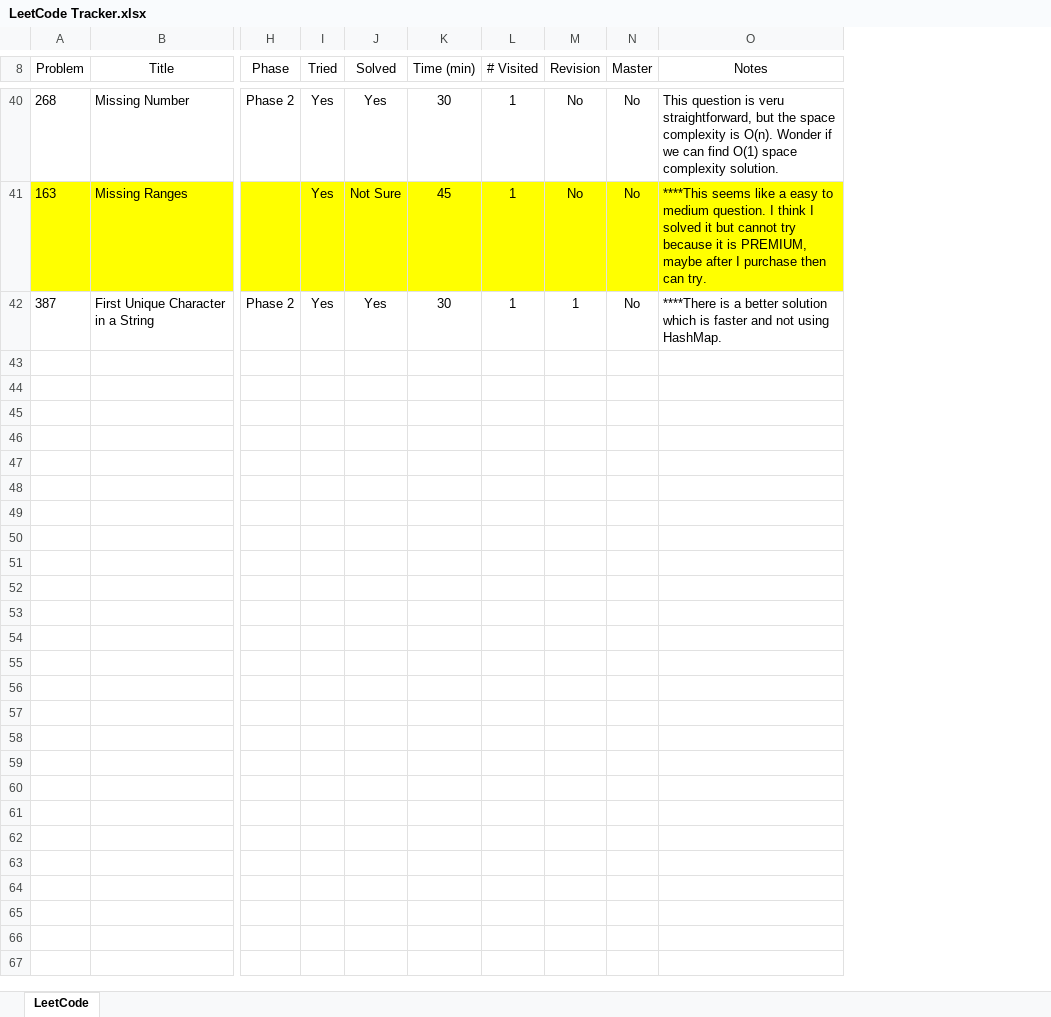
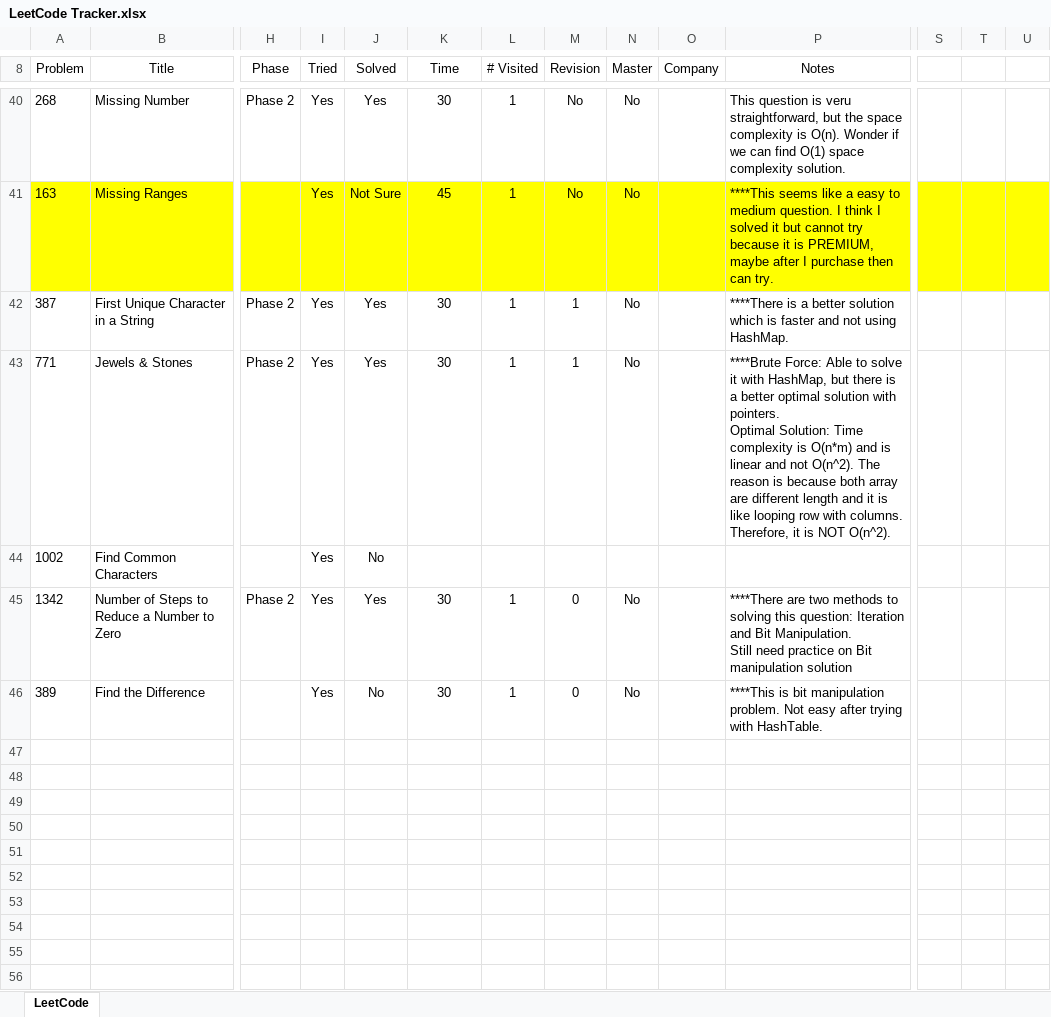
Before and after one commit to leontan4/LeetCode, an Excel workbook: LeetCode Tracker.xlsx, sheet LeetCode, drawn as a sheet; only a part is shown, gaps mark what is left out; values as stored, in another font and other column widths than the file's, no borders; conditional formats not drawn; rows hold the shown columns only; ↵ is a line break in a cell; the diff covers the shown part only; the diff names each change by its address in the sheet, - before the commit and + after, or states it on an @@ line.

Commit message:
updated tracker

```diff
--- a/LeetCode Tracker.xlsx (sheet LeetCode)
+++ b/LeetCode Tracker.xlsx (sheet LeetCode)
+column O (Company), empty
+column S, empty
+column T, empty
+column U, empty
-K8: Time (min)
+K8: Time
+row 43: 771 | Jewels & Stones | Phase 2 | Yes | Yes | 30 | 1 | 1 | No |  | ****Brute Force: Able to solve it with HashMap, but there is a better optimal solution with pointers. ↵ Optimal Solution: Time complexity is O(n*m) and is linear and not O(n^2). The reason is because both array are different length and it is like looping row with columns. Therefore, it is NOT O(n^2).
+row 44: 1002 | Find Common Characters |  | Yes | No
+row 45: 1342 | Number of Steps to Reduce a Number to Zero | Phase 2 | Yes | Yes | 30 | 1 | 0 | No |  | ****There are two methods to solving this question: Iteration and Bit Manipulation. ↵ Still need practice on Bit manipulation solution
+row 46: 389 | Find the Difference |  | Yes | No | 30 | 1 | 0 | No |  | ****This is bit manipulation problem. Not easy after trying with HashTable.
+row 47: (empty)
+row 48: (empty)
+row 49: (empty)
+row 50: (empty)
+row 51: (empty)
+row 52: (empty)
+row 53: (empty)
+row 54: (empty)
+row 55: (empty)
+row 56: (empty)
```
Also changed, not shown: 13 added rows, 1 edited cell and cell formats elsewhere in this sheet.
